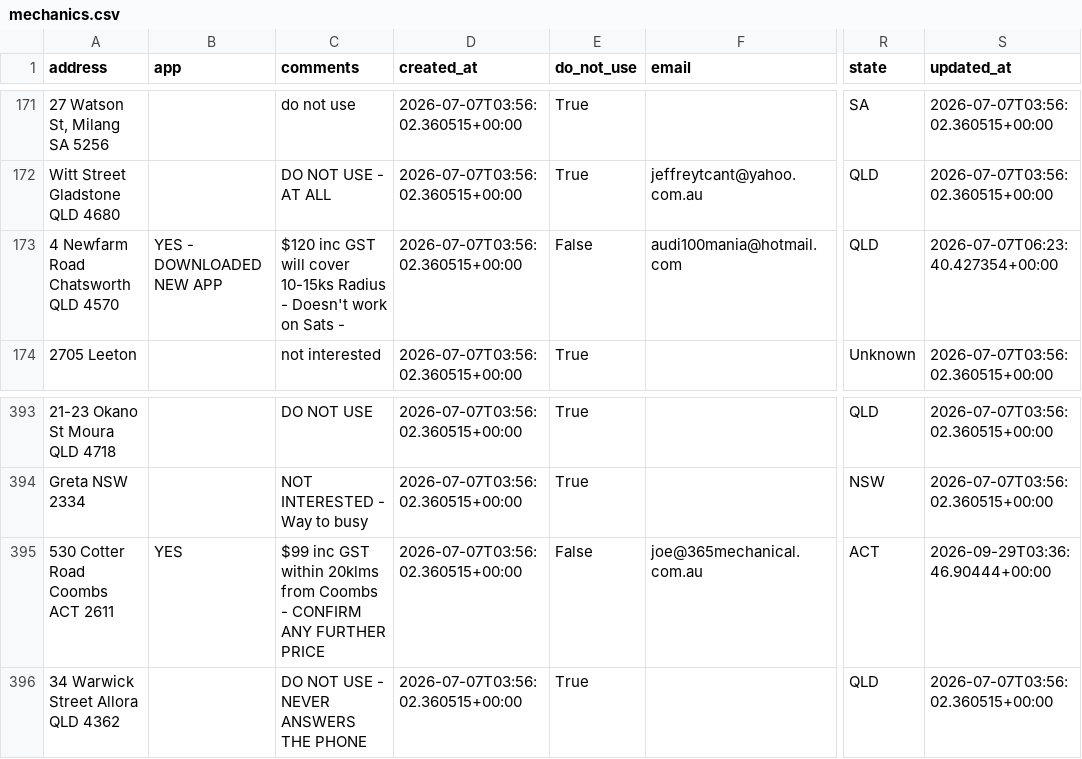
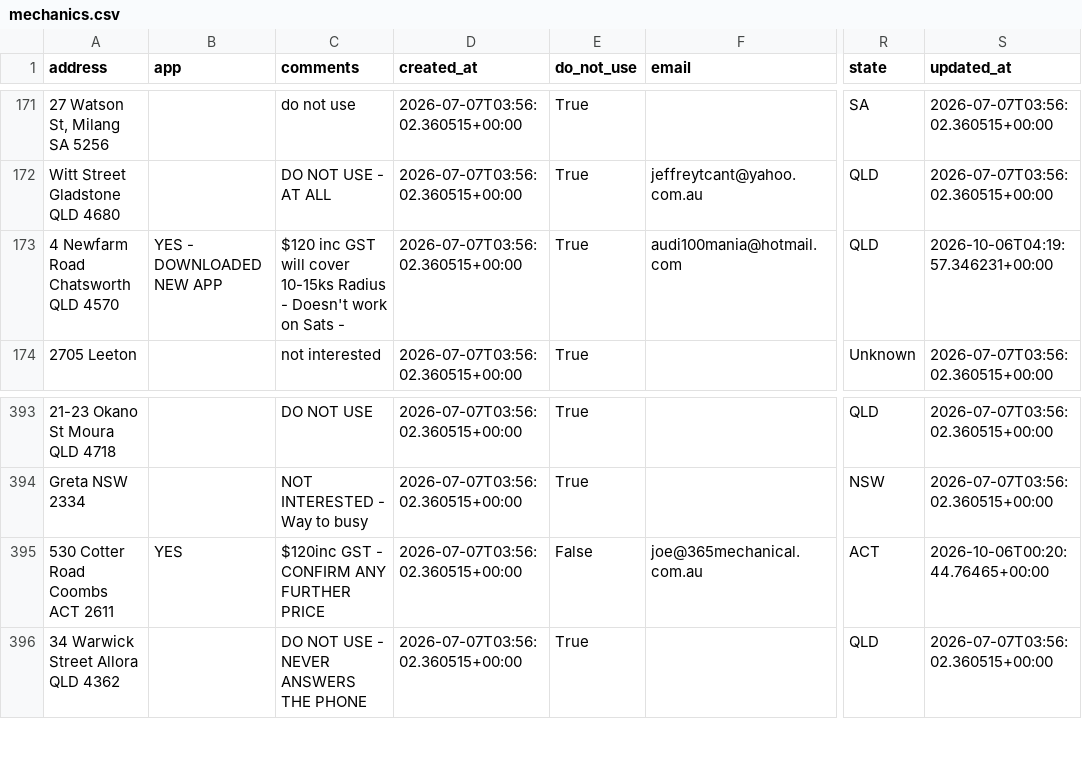
Before and after one commit to Mazza24/verifi-mechanic-map, a CSV file: backup/mechanics.csv, drawn as a sheet; only a part is shown, gaps mark what is left out; the diff names each change by its address in the sheet, - before the commit and + after, or states it on an @@ line.

```diff
--- a/backup/mechanics.csv
+++ b/backup/mechanics.csv
-E173 (do_not_use): False
+E173 (do_not_use): True
-S173 (updated_at): 2026-07-07T06:23:40.427354+00:00
+S173 (updated_at): 2026-10-06T04:19:57.346231+00:00
-C395 (comments): $99 inc GST within 20klms from Coombs - CONFIRM…
+C395 (comments): $120inc GST - CONFIRM…
-S395 (updated_at): 2026-09-29T03:36:46.90444+00:00
+S395 (updated_at): 2026-10-06T00:20:44.76465+00:00
```
Also changed, not shown: backup/change_log.csv.
